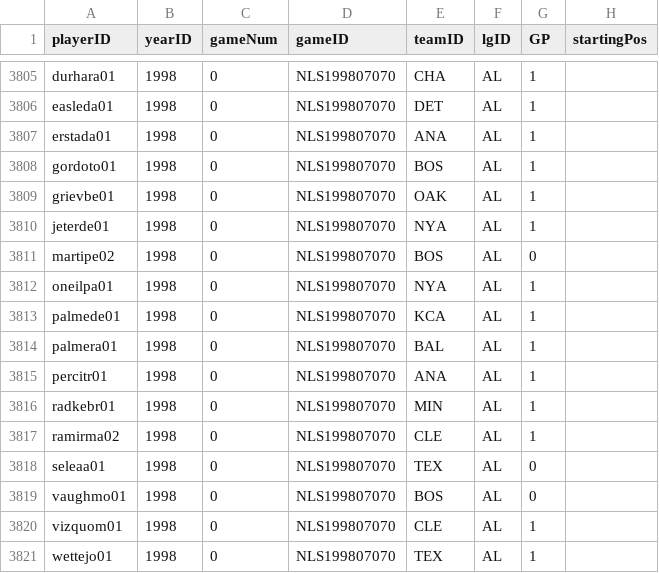
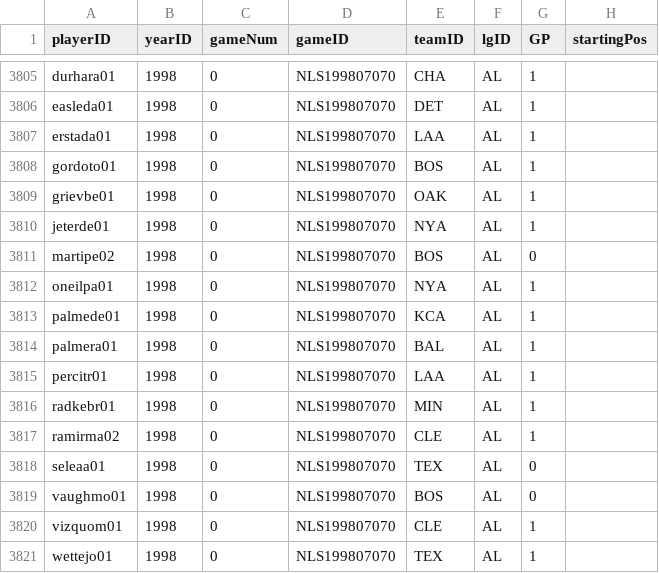
Before and after one commit to mm2544/baseballdatabank, a CSV file: core/AllstarFull.csv, drawn as a sheet; only a part is shown, gaps mark what is left out.

Commit message:
Updated 1998 ASG.

```diff
--- a/core/AllstarFull.csv
+++ b/core/AllstarFull.csv
@@ -3806,3 +3806,3 @@ durhara01,1998,0,NLS199807070,CHA,AL,1,
 easleda01,1998,0,NLS199807070,DET,AL,1,
-erstada01,1998,0,NLS199807070,ANA,AL,1,
+erstada01,1998,0,NLS199807070,LAA,AL,1,
 gordoto01,1998,0,NLS199807070,BOS,AL,1,
@@ -3814,3 +3814,3 @@ palmede01,1998,0,NLS199807070,KCA,AL,1,
 palmera01,1998,0,NLS199807070,BAL,AL,1,
-percitr01,1998,0,NLS199807070,ANA,AL,1,
+percitr01,1998,0,NLS199807070,LAA,AL,1,
 radkebr01,1998,0,NLS199807070,MIN,AL,1,
```
